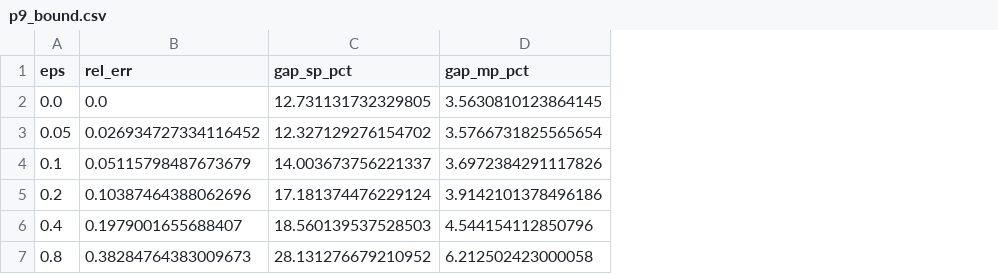
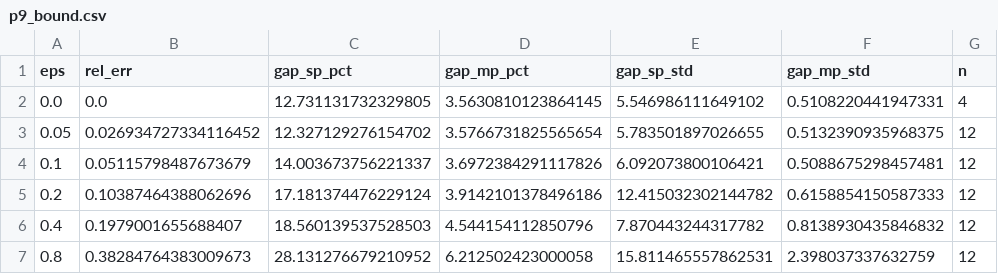
Before and after one commit to haodpsut/qwgnn-leo-routing, a CSV file: results/p9_bound.csv, drawn as a sheet; the diff names each change by its address in the sheet, - before the commit and + after, or states it on an @@ line.

```diff
--- a/results/p9_bound.csv
+++ b/results/p9_bound.csv
+column E (gap_sp_std), rows 2-7: 5.546986111649102 | 5.783501897026655 | 6.092073800106421 | 12.415032302144782 | 7.870443244317782 | 15.811465557862531
+column F (gap_mp_std), rows 2-7: 0.5108220441947331 | 0.5132390935968375 | 0.5088675298457481 | 0.6158854150587333 | 0.8138930435846832 | 2.398037337632759
+column G (n), rows 2-7: 4 | 12 | 12 | 12 | 12 | 12
```
Also changed, not shown: results/poa.csv, 6 other files.
